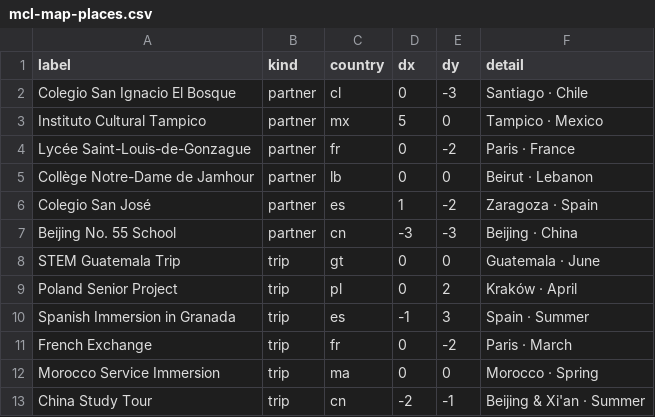
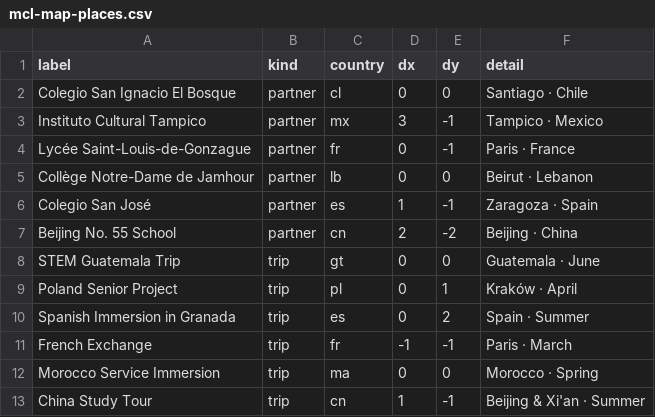
Before and after one commit to falvear210/time-visualizer, a CSV file: mcl-map-places.csv, drawn as a sheet.

```diff
--- a/mcl-map-places.csv
+++ b/mcl-map-places.csv
@@ -1,13 +1,13 @@
 label,kind,country,dx,dy,detail
-Colegio San Ignacio El Bosque,partner,cl,0,-3,Santiago · Chile
-Instituto Cultural Tampico,partner,mx,5,0,Tampico · Mexico
-Lycée Saint-Louis-de-Gonzague,partner,fr,0,-2,Paris · France
+Colegio San Ignacio El Bosque,partner,cl,0,0,Santiago · Chile
+Instituto Cultural Tampico,partner,mx,3,-1,Tampico · Mexico
+Lycée Saint-Louis-de-Gonzague,partner,fr,0,-1,Paris · France
 Collège Notre-Dame de Jamhour,partner,lb,0,0,Beirut · Lebanon
-Colegio San José,partner,es,1,-2,Zaragoza · Spain
-Beijing No. 55 School,partner,cn,-3,-3,Beijing · China
+Colegio San José,partner,es,1,-1,Zaragoza · Spain
+Beijing No. 55 School,partner,cn,2,-2,Beijing · China
 STEM Guatemala Trip,trip,gt,0,0,Guatemala · June
-Poland Senior Project,trip,pl,0,2,Kraków · April
-Spanish Immersion in Granada,trip,es,-1,3,Spain · Summer
-French Exchange,trip,fr,0,-2,Paris · March
+Poland Senior Project,trip,pl,0,1,Kraków · April
+Spanish Immersion in Granada,trip,es,0,2,Spain · Summer
+French Exchange,trip,fr,-1,-1,Paris · March
 Morocco Service Immersion,trip,ma,0,0,Morocco · Spring
-China Study Tour,trip,cn,-2,-1,Beijing & Xi'an · Summer
+China Study Tour,trip,cn,1,-1,Beijing & Xi'an · Summer
```
Also changed, not shown: mcl-map-languages.csv, 6 other files.
